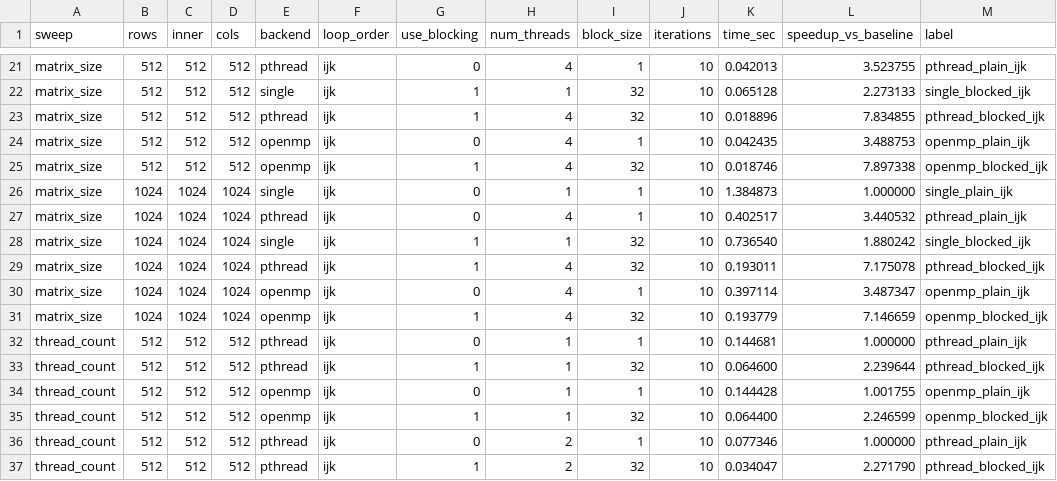
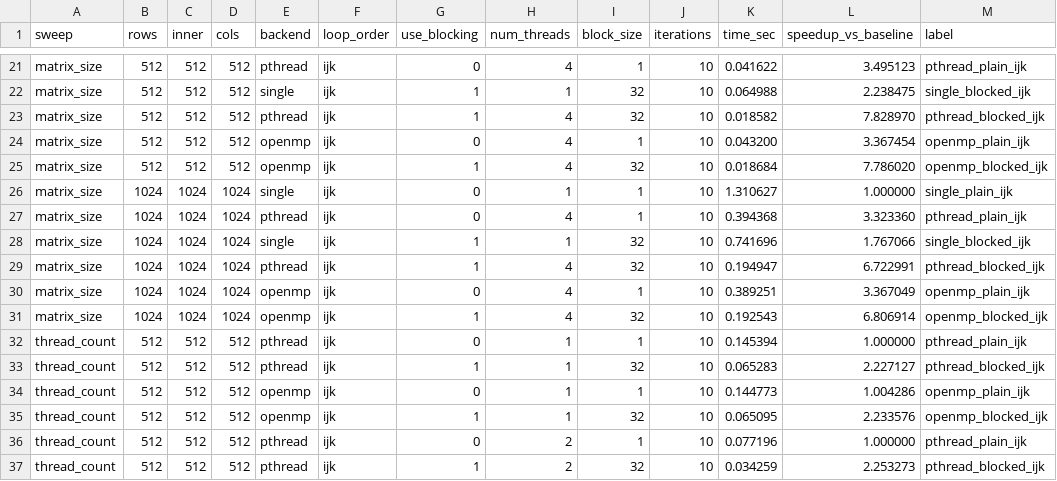
Before and after one commit to Hiyabye/tinykernels, a CSV file: benchmark_results.csv, drawn as a sheet; only a part is shown, gaps mark what is left out; the diff covers the shown part only; the diff names each change by its address in the sheet, - before the commit and + after, or states it on an @@ line.

```diff
--- a/benchmark_results.csv
+++ b/benchmark_results.csv
-K21 (time_sec): 0.042013
+K21 (time_sec): 0.041622
-L21 (speedup_vs_baseline): 3.523755
+L21 (speedup_vs_baseline): 3.495123
-K22 (time_sec): 0.065128
+K22 (time_sec): 0.064988
-L22 (speedup_vs_baseline): 2.273133
+L22 (speedup_vs_baseline): 2.238475
-K23 (time_sec): 0.018896
+K23 (time_sec): 0.018582
-L23 (speedup_vs_baseline): 7.834855
+L23 (speedup_vs_baseline): 7.828970
-K24 (time_sec): 0.042435
+K24 (time_sec): 0.043200
-L24 (speedup_vs_baseline): 3.488753
+L24 (speedup_vs_baseline): 3.367454
-K25 (time_sec): 0.018746
+K25 (time_sec): 0.018684
-L25 (speedup_vs_baseline): 7.897338
+L25 (speedup_vs_baseline): 7.786020
-K26 (time_sec): 1.384873
+K26 (time_sec): 1.310627
-K27 (time_sec): 0.402517
+K27 (time_sec): 0.394368
-L27 (speedup_vs_baseline): 3.440532
+L27 (speedup_vs_baseline): 3.323360
-K28 (time_sec): 0.736540
+K28 (time_sec): 0.741696
-L28 (speedup_vs_baseline): 1.880242
+L28 (speedup_vs_baseline): 1.767066
-K29 (time_sec): 0.193011
+K29 (time_sec): 0.194947
-L29 (speedup_vs_baseline): 7.175078
+L29 (speedup_vs_baseline): 6.722991
-K30 (time_sec): 0.397114
+K30 (time_sec): 0.389251
-L30 (speedup_vs_baseline): 3.487347
+L30 (speedup_vs_baseline): 3.367049
-K31 (time_sec): 0.193779
+K31 (time_sec): 0.192543
-L31 (speedup_vs_baseline): 7.146659
+L31 (speedup_vs_baseline): 6.806914
-K32 (time_sec): 0.144681
+K32 (time_sec): 0.145394
-K33 (time_sec): 0.064600
+K33 (time_sec): 0.065283
-L33 (speedup_vs_baseline): 2.239644
+L33 (speedup_vs_baseline): 2.227127
-K34 (time_sec): 0.144428
+K34 (time_sec): 0.144773
-L34 (speedup_vs_baseline): 1.001755
+L34 (speedup_vs_baseline): 1.004286
-K35 (time_sec): 0.064400
+K35 (time_sec): 0.065095
-L35 (speedup_vs_baseline): 2.246599
+L35 (speedup_vs_baseline): 2.233576
-K36 (time_sec): 0.077346
+K36 (time_sec): 0.077196
-K37 (time_sec): 0.034047
+K37 (time_sec): 0.034259
-L37 (speedup_vs_baseline): 2.271790
+L37 (speedup_vs_baseline): 2.253273
```
Also changed, not shown: 155 edited cells elsewhere in this file, 3 other files.
